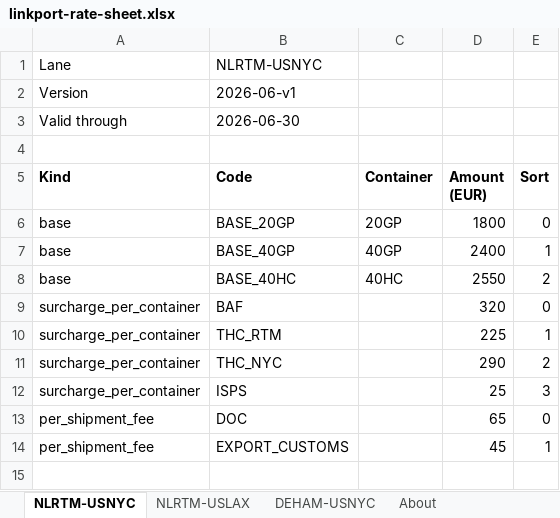
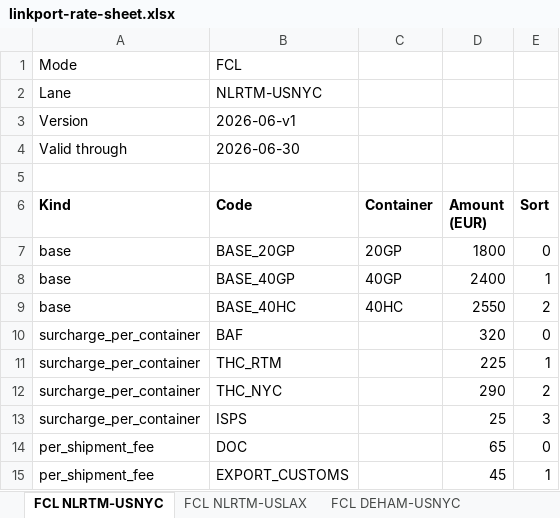
Before and after one commit to alwyn0678-cmyk/quoting-agent, an Excel workbook: rates/linkport-rate-sheet.xlsx, sheet FCL NLRTM-USNYC, drawn as a sheet; values as stored, in another font and other column widths than the file's, no borders; the diff names each change by its address in the sheet, - before the commit and + after, or states it on an @@ line.

```diff
--- a/rates/linkport-rate-sheet.xlsx (sheet FCL NLRTM-USNYC)
+++ b/rates/linkport-rate-sheet.xlsx (sheet FCL NLRTM-USNYC)
-sheet tab: NLRTM-USNYC
+sheet tab: FCL NLRTM-USNYC
-sheet tab: NLRTM-USLAX
+sheet tab: FCL NLRTM-USLAX
-sheet tab: DEHAM-USNYC
+sheet tab: FCL DEHAM-USNYC
+row 1: Mode | FCL
```
Also changed, not shown: sheet FCL DEHAM-USNYC, sheet FCL NLRTM-USLAX, other sheet tabs, 5 other files.
